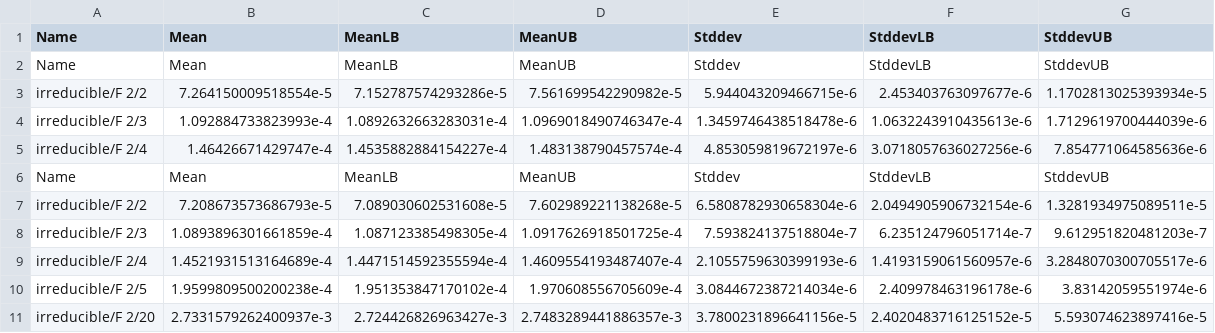
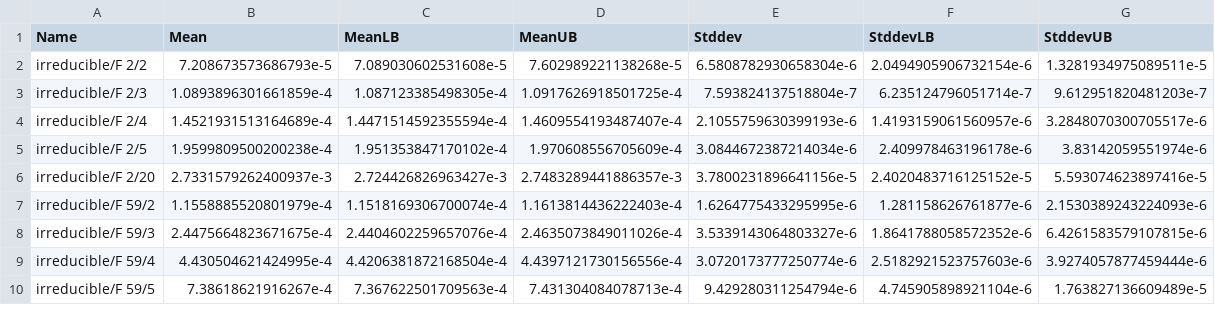
Before and after one commit to konn/computational-algebra, a CSV file: bench-results/factor-simple/integer-rep.csv, drawn as a sheet; only a part is shown; the shorter side is filled out with more unchanged rows.

Commit message:
Removes garbage

```diff
--- a/bench-results/factor-simple/integer-rep.csv
+++ b/bench-results/factor-simple/integer-rep.csv
@@ -1,7 +1,2 @@
 Name,Mean,MeanLB,MeanUB,Stddev,StddevLB,StddevUB
-Name,Mean,MeanLB,MeanUB,Stddev,StddevLB,StddevUB
-irreducible/F 2/2,7.264150009518554e-5,7.152787574293286e-5,7.561699542290982e-5,5.944043209466715e-6,2.453403763097677e-6,1.1702813025393934e-5
-irreducible/F 2/3,1.092884733823993e-4,1.0892632663283031e-4,1.0969018490746347e-4,1.3459746438518478e-6,1.0632243910435613e-6,1.7129619700444039e-6
-irreducible/F 2/4,1.46426671429747e-4,1.4535882884154227e-4,1.483138790457574e-4,4.853059819672197e-6,3.0718057636027256e-6,7.854771064585636e-6
-Name,Mean,MeanLB,MeanUB,Stddev,StddevLB,StddevUB
 irreducible/F 2/2,7.208673573686793e-5,7.089030602531608e-5,7.602989221138268e-5,6.5808782930658304e-6,2.0494905906732154e-6,1.3281934975089511e-5
```
